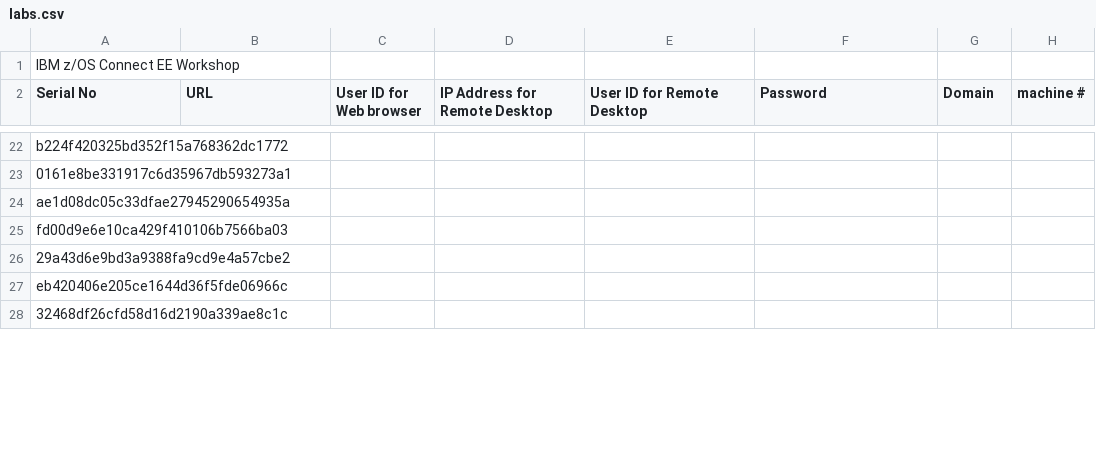
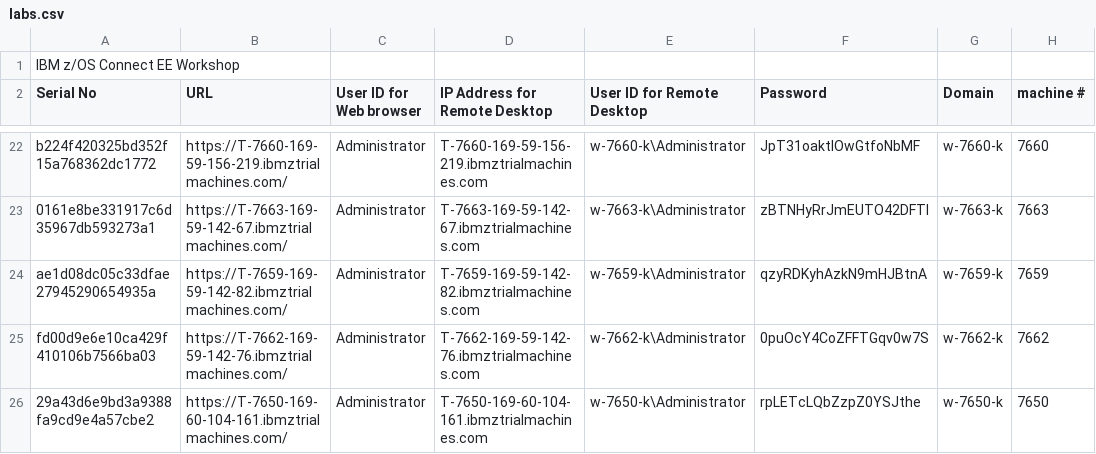
Before and after one commit to EricCICS/WSC-CICSJava, a CSV file: labs.csv, drawn as a sheet; only a part is shown, gaps mark what is left out; removed rows and columns are numbered as before the commit, all else as after; the diff covers the shown part only; the diff names each change by its address in the sheet, - before the commit and + after, or states it on an @@ line.

```diff
--- a/labs.csv
+++ b/labs.csv
-B22 (URL): (empty)
+B22 (URL): https://T-7660-169-59-156-219.ibmztrialmachines.com/
-C22:C26 (User ID for Web browser): (empty)
+C22:C26 (User ID for Web browser): Administrator
-D22 (IP Address for Remote Desktop): (empty)
+D22 (IP Address for Remote Desktop): T-7660-169-59-156-219.ibmztrialmachines.com
-E22 (User ID for Remote Desktop): (empty)
+E22 (User ID for Remote Desktop): w-7660-k\Administrator
-F22 (Password): (empty)
+F22 (Password): JpT31oaktlOwGtfoNbMF
-G22 (Domain): (empty)
+G22 (Domain): w-7660-k
-H22 (machine #): (empty)
+H22 (machine #): 7660
-B23 (URL): (empty)
+B23 (URL): https://T-7663-169-59-142-67.ibmztrialmachines.com/
-D23 (IP Address for Remote Desktop): (empty)
+D23 (IP Address for Remote Desktop): T-7663-169-59-142-67.ibmztrialmachines.com
-E23 (User ID for Remote Desktop): (empty)
+E23 (User ID for Remote Desktop): w-7663-k\Administrator
-F23 (Password): (empty)
+F23 (Password): zBTNHyRrJmEUTO42DFTI
-G23 (Domain): (empty)
+G23 (Domain): w-7663-k
-H23 (machine #): (empty)
+H23 (machine #): 7663
-B24 (URL): (empty)
+B24 (URL): https://T-7659-169-59-142-82.ibmztrialmachines.com/
-D24 (IP Address for Remote Desktop): (empty)
+D24 (IP Address for Remote Desktop): T-7659-169-59-142-82.ibmztrialmachines.com
-E24 (User ID for Remote Desktop): (empty)
+E24 (User ID for Remote Desktop): w-7659-k\Administrator
-F24 (Password): (empty)
+F24 (Password): qzyRDKyhAzkN9mHJBtnA
-G24 (Domain): (empty)
+G24 (Domain): w-7659-k
-H24 (machine #): (empty)
+H24 (machine #): 7659
-B25 (URL): (empty)
+B25 (URL): https://T-7662-169-59-142-76.ibmztrialmachines.com/
-D25 (IP Address for Remote Desktop): (empty)
+D25 (IP Address for Remote Desktop): T-7662-169-59-142-76.ibmztrialmachines.com
-E25 (User ID for Remote Desktop): (empty)
+E25 (User ID for Remote Desktop): w-7662-k\Administrator
-F25 (Password): (empty)
+F25 (Password): 0puOcY4CoZFFTGqv0w7S
-G25 (Domain): (empty)
+G25 (Domain): w-7662-k
-H25 (machine #): (empty)
+H25 (machine #): 7662
-B26 (URL): (empty)
+B26 (URL): https://T-7650-169-60-104-161.ibmztrialmachines.com/
-D26 (IP Address for Remote Desktop): (empty)
+D26 (IP Address for Remote Desktop): T-7650-169-60-104-161.ibmztrialmachines.com
-E26 (User ID for Remote Desktop): (empty)
+E26 (User ID for Remote Desktop): w-7650-k\Administrator
-F26 (Password): (empty)
+F26 (Password): rpLETcLQbZzpZ0YSJthe
-G26 (Domain): (empty)
+G26 (Domain): w-7650-k
-H26 (machine #): (empty)
+H26 (machine #): 7650
-row 27: eb420406e205ce1644d36f5fde06966c
-row 28: 32468df26cfd58d16d2190a339ae8c1c
```
Also changed, not shown: 1 added row, 5 removed rows and 70 edited cells elsewhere in this file.
